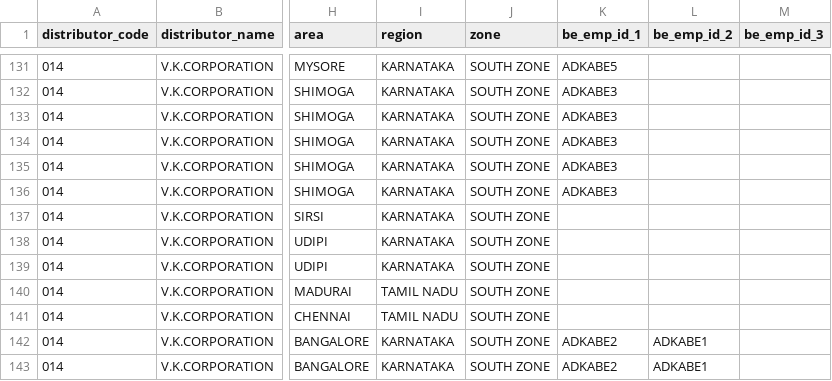
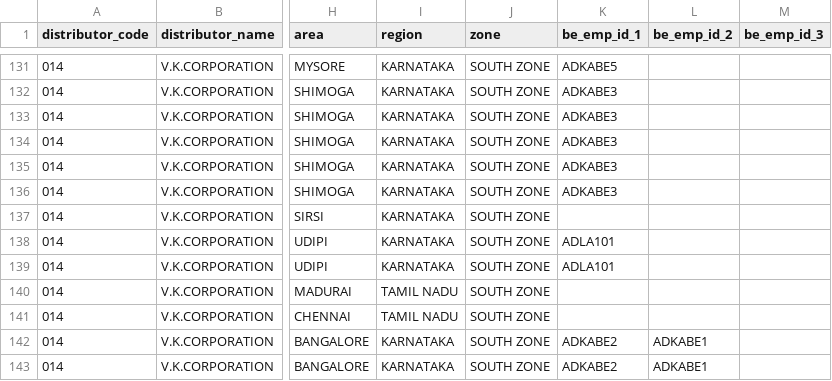
Before and after one commit to sarwatemilind-blip/Sales_Dashboard, a CSV file: stockist_mapping.csv, drawn as a sheet; only a part is shown, gaps mark what is left out; the diff names each change by its address in the sheet, - before the commit and + after, or states it on an @@ line.

Commit message:
Update mappings for UDIPI stockists to Hithesh KR

```diff
--- a/stockist_mapping.csv
+++ b/stockist_mapping.csv
-K138:K139 (be_emp_id_1): (empty)
+K138:K139 (be_emp_id_1): ADLA101
```
